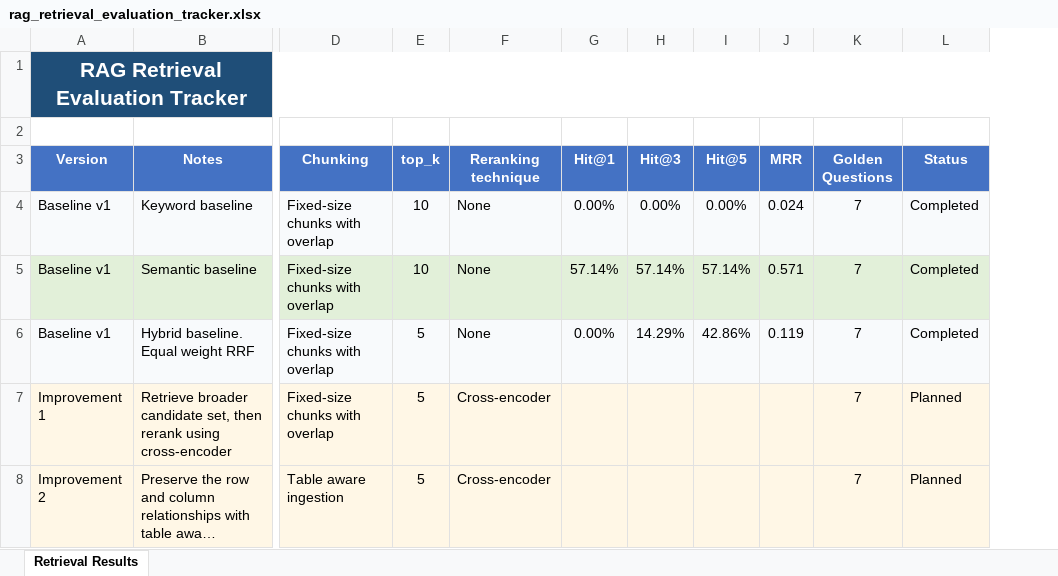
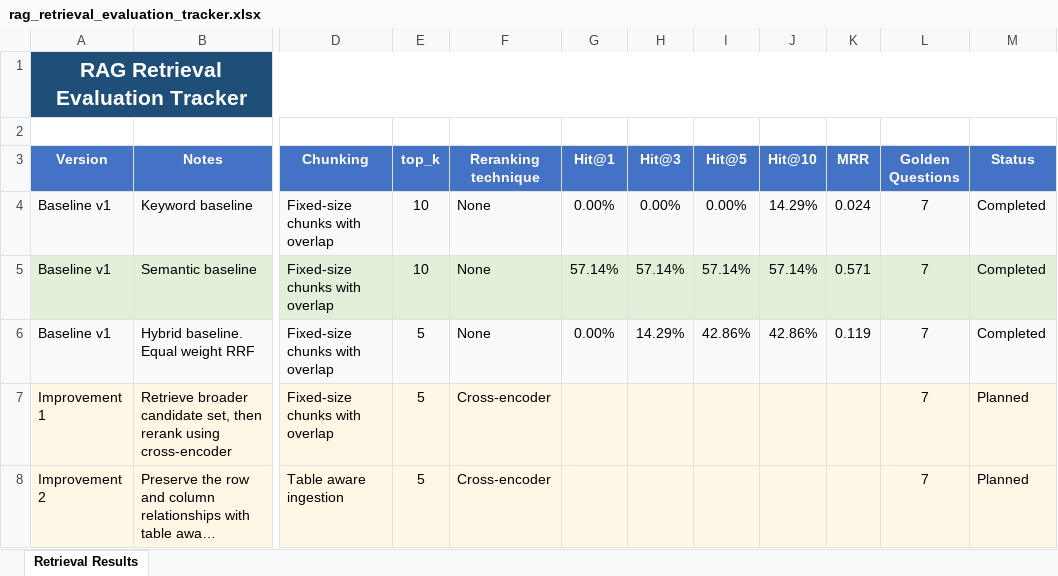
Before and after one commit to mllendinez10/rag-from-scratch, an Excel workbook: evaluation/rag_retrieval_evaluation_tracker.xlsx, sheet Retrieval Results, drawn as a sheet; only a part is shown, gaps mark what is left out; long unchanged cells end in …; values as stored, in another font and other column widths than the file's, no borders; the diff names each change by its address in the sheet, - before the commit and + after, or states it on an @@ line.

Commit message:
Add Hit@10 to evaluation and Excel tracker

```diff
--- a/evaluation/rag_retrieval_evaluation_tracker.xlsx (sheet Retrieval Results)
+++ b/evaluation/rag_retrieval_evaluation_tracker.xlsx (sheet Retrieval Results)
+column J (Hit@10), rows 4-6: 14.29% | 57.14% | 42.86%
```
Also changed, not shown: 2 other files.
